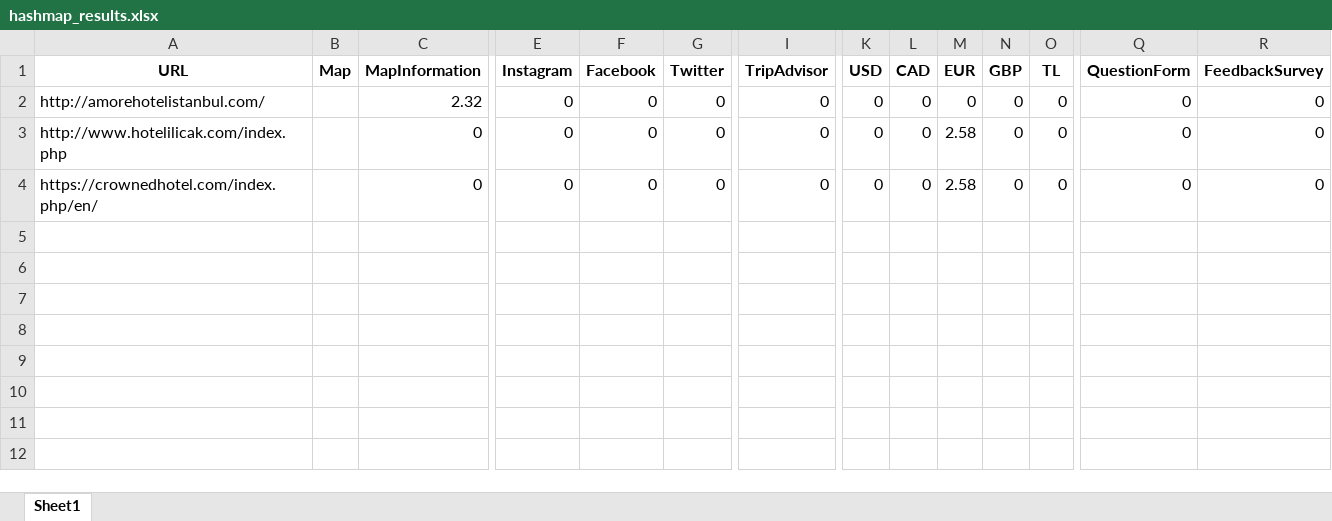
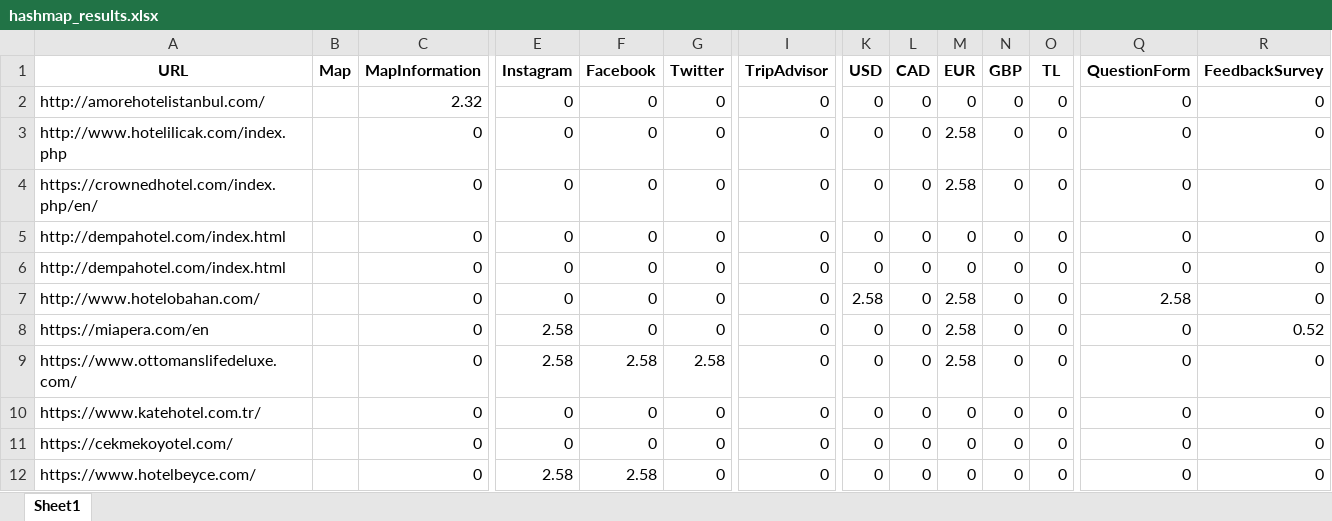
Before and after one commit to irem-dagdeviren/CS402_FinalProject, an Excel workbook: hashmap_results.xlsx, sheet Sheet1, drawn as a sheet; only a part is shown, gaps mark what is left out; values as stored, in another font and other column widths than the file's, no borders; rows hold the shown columns only; the diff names each change by its address in the sheet, - before the commit and + after, or states it on an @@ line.

```diff
--- a/hashmap_results.xlsx (sheet Sheet1)
+++ b/hashmap_results.xlsx (sheet Sheet1)
+row 5: http://dempahotel.com/index.html |  | 0 | 0 | 0 | 0 | 0 | 0 | 0 | 0 | 0 | 0 | 0 | 0
+row 6: http://dempahotel.com/index.html |  | 0 | 0 | 0 | 0 | 0 | 0 | 0 | 0 | 0 | 0 | 0 | 0
+row 7: http://www.hotelobahan.com/ |  | 0 | 0 | 0 | 0 | 0 | 2.58 | 0 | 2.58 | 0 | 0 | 2.58 | 0
+row 8: https://miapera.com/en |  | 0 | 2.58 | 0 | 0 | 0 | 0 | 0 | 2.58 | 0 | 0 | 0 | 0.52
+row 9: https://www.ottomanslifedeluxe.com/ |  | 0 | 2.58 | 2.58 | 2.58 | 0 | 0 | 0 | 2.58 | 0 | 0 | 0 | 0
+row 10: https://www.katehotel.com.tr/ |  | 0 | 0 | 0 | 0 | 0 | 0 | 0 | 0 | 0 | 0 | 0 | 0
+row 11: https://cekmekoyotel.com/ |  | 0 | 0 | 0 | 0 | 0 | 0 | 0 | 0 | 0 | 0 | 0 | 0
+row 12: https://www.hotelbeyce.com/ |  | 0 | 2.58 | 2.58 | 0 | 0 | 0 | 0 | 0 | 0 | 0 | 0 | 0
```
Also changed, not shown: 3 other files.
